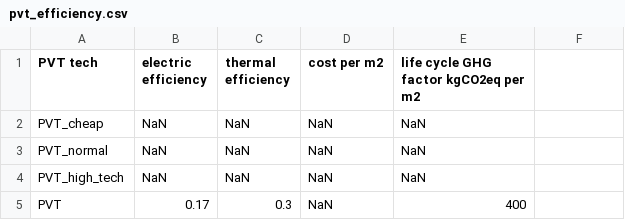
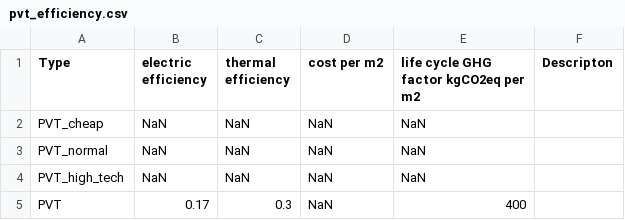
Before and after one commit to architecture-building-systems/hive, a CSV file: src/Hive.IO/Hive.IO/Resources/pvt_efficiency.csv, drawn as a sheet; the diff names each change by its address in the sheet, - before the commit and + after, or states it on an @@ line.

```diff
--- a/src/Hive.IO/Hive.IO/Resources/pvt_efficiency.csv
+++ b/src/Hive.IO/Hive.IO/Resources/pvt_efficiency.csv
-A1: PVT tech
+A1: Type
-F1: (empty)
+F1: Descripton
```
Also changed, not shown: src/Hive.IO/Hive.IO/Resources/pv_efficiency.csv, src/Hive.IO/Hive.IO/Resources/st_efficiency.csv, 2 other files.
